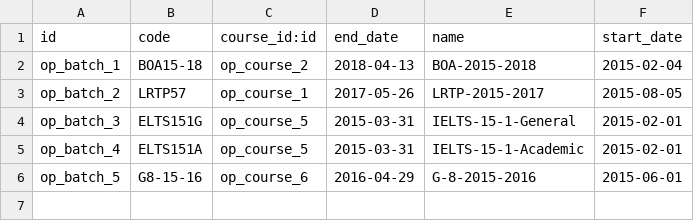
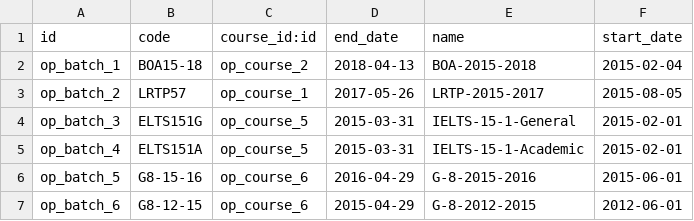
Before and after one commit to pegonzalezspesol/vertical-education, a CSV file: openeducat_core/demo/op.batch.csv, drawn as a sheet; the diff names each change by its address in the sheet, - before the commit and + after, or states it on an @@ line.

```diff
--- a/openeducat_core/demo/op.batch.csv
+++ b/openeducat_core/demo/op.batch.csv
+row 7: op_batch_6 | G8-12-15 | op_course_6 | 2015-04-29 | G-8-2012-2015 | 2012-06-01
```
Also changed, not shown: openeducat_core/demo/op.student.csv, 3 other files.
